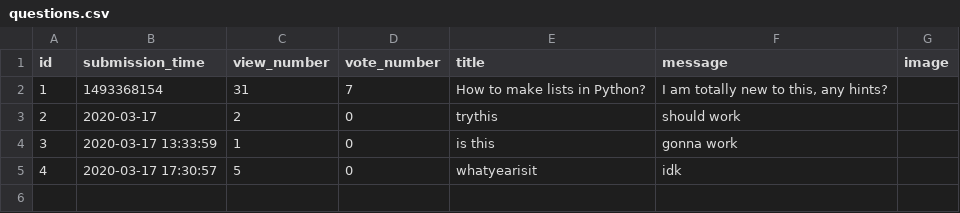
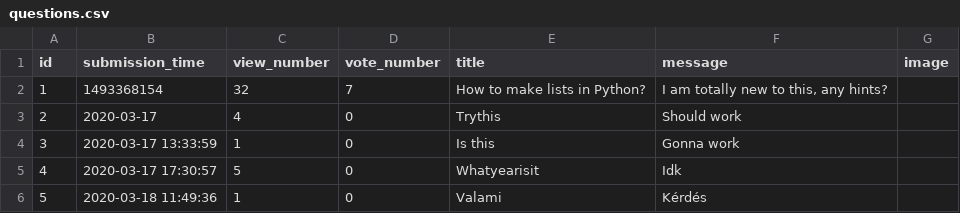
Before and after one commit to b-bence/ask_mate_sprint1, a CSV file: questions.csv, drawn as a sheet.

Commit message:
sort questions

```diff
--- a/questions.csv
+++ b/questions.csv
@@ -1,5 +1,6 @@
 id,submission_time,view_number,vote_number,title,message,image
-1,1493368154,31,7,How to make lists in Python?,"I am totally new to this, any hints?",
-2,2020-03-17,2,0,trythis,should work,
-3,2020-03-17 13:33:59,1,0,is this,gonna work,
-4,2020-03-17 17:30:57,5,0,whatyearisit,idk,
+1,1493368154,32,7,How to make lists in Python?,"I am totally new to this, any hints?",
+2,2020-03-17,4,0,Trythis,Should work,
+3,2020-03-17 13:33:59,1,0,Is this,Gonna work,
+4,2020-03-17 17:30:57,5,0,Whatyearisit,Idk,
+5,2020-03-18 11:49:36,1,0,Valami,Kérdés,
```
Also changed, not shown: 3 other files.
